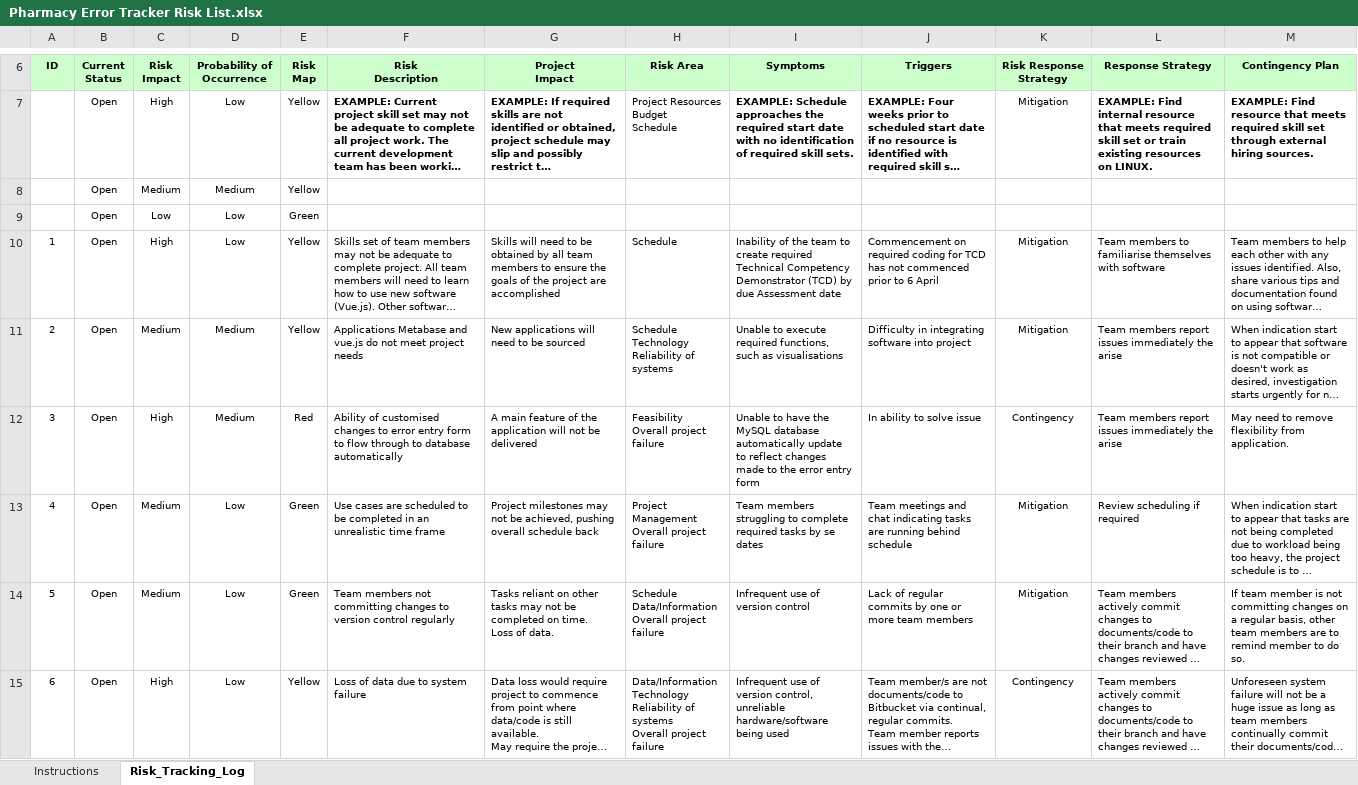
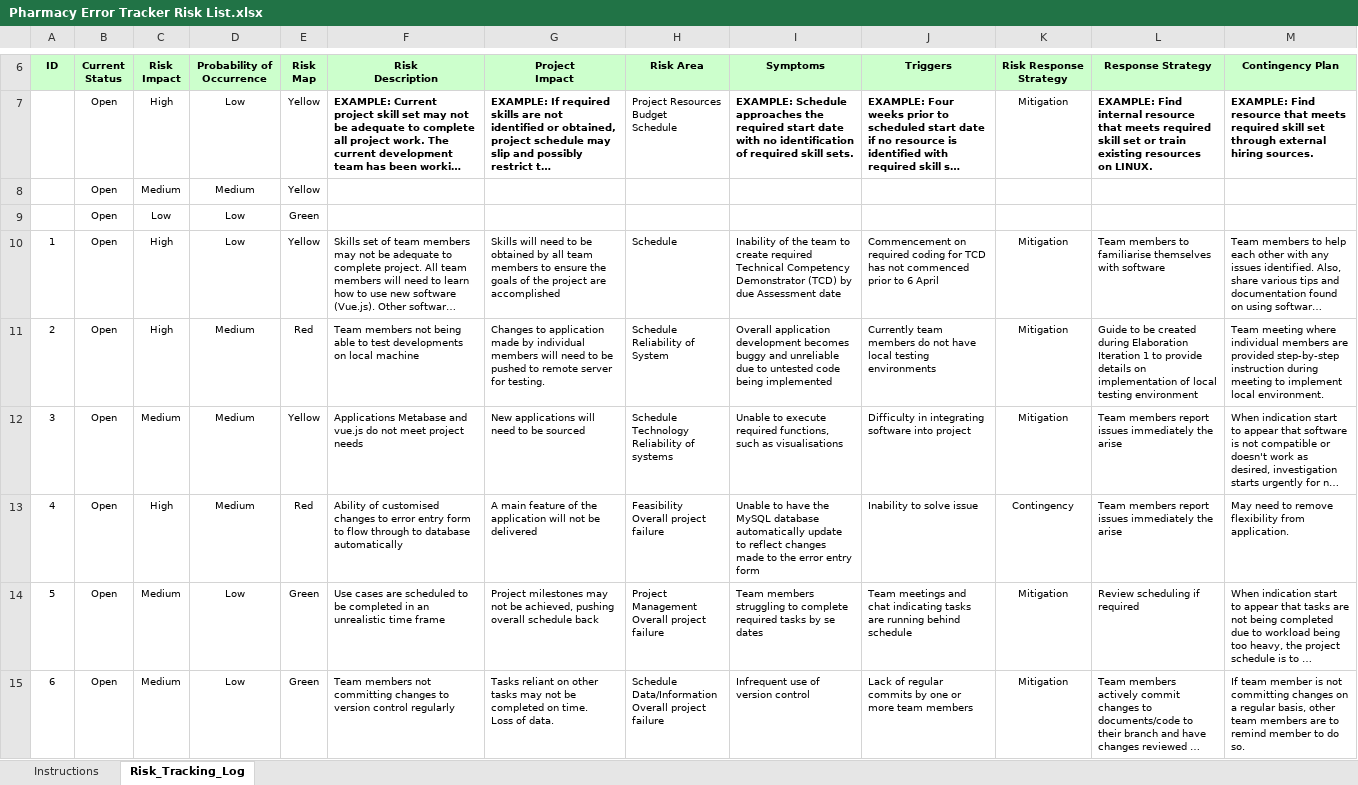
Before and after one commit to lmeerwood/team-pharmacon, an Excel workbook: documents/Pharmacy Error Tracker Risk List.xlsx, sheet Risk_Tracking_Log, drawn as a sheet; only a part is shown, gaps mark what is left out; the shorter side is filled out with more unchanged rows; long unchanged cells end in …; values as stored, in another font and other column widths than the file's, no borders; conditional formats not drawn; addresses are those after the commit; ↵ is a line break in a cell; the diff names each change by its address in the sheet, - before the commit and + after, or states it on an @@ line.

Commit message:
Pharmacy Error Tracker Risk List and Project Plan - Pharmacy Error Tracker revised and updated. Inception Phase Status Assessment completed. Elaboration Iteration Plan 1 completed. 20180413 - Meeting Minutes completed.
Signed-off-by: Jette McKellar <jette.mckellar@yahoo.com>

```diff
--- a/documents/Pharmacy Error Tracker Risk List.xlsx (sheet Risk_Tracking_Log)
+++ b/documents/Pharmacy Error Tracker Risk List.xlsx (sheet Risk_Tracking_Log)
+row 11: 2 | Open | High | Medium | Red | Team members not being able to test developments on local machine | Changes to application made by individual members will need to be pushed to remote server for testing. | Schedule ↵ Reliability of System | Overall application development becomes buggy and unreliable due to untested code being implemented | Currently team members do not have local testing environments | Mitigation | Guide to be created during Elaboration Iteration 1 to provide details on implementation of local testing environment | Team meeting where individual members are provided step-by-step instruction during meeting to implement local environment.
@@ column A (ID) renumbered from row 12 down @@
-J13 (Triggers): In ability to solve issue
+J13 (Triggers): Inability to solve issue
```
Also changed, not shown: formulas that keep their value, 4 other files.
